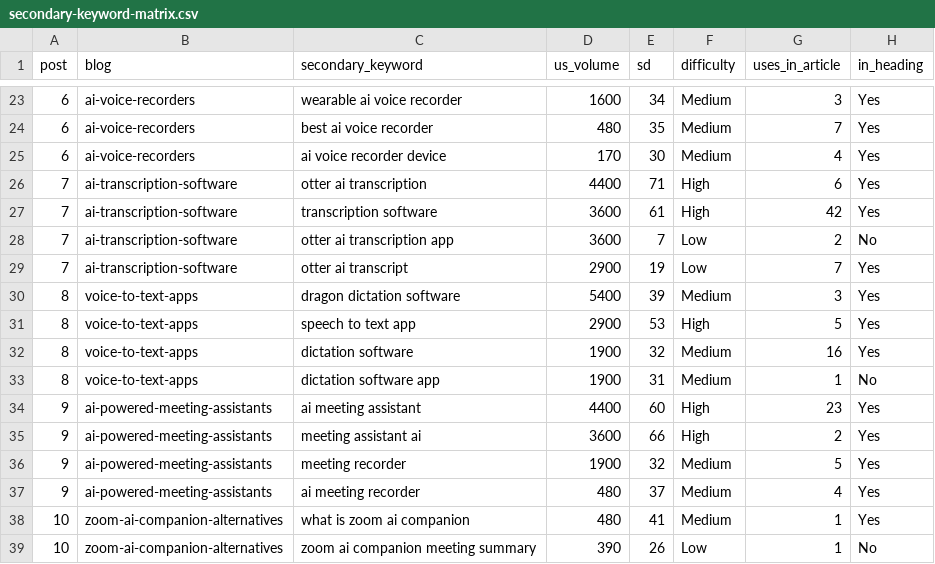
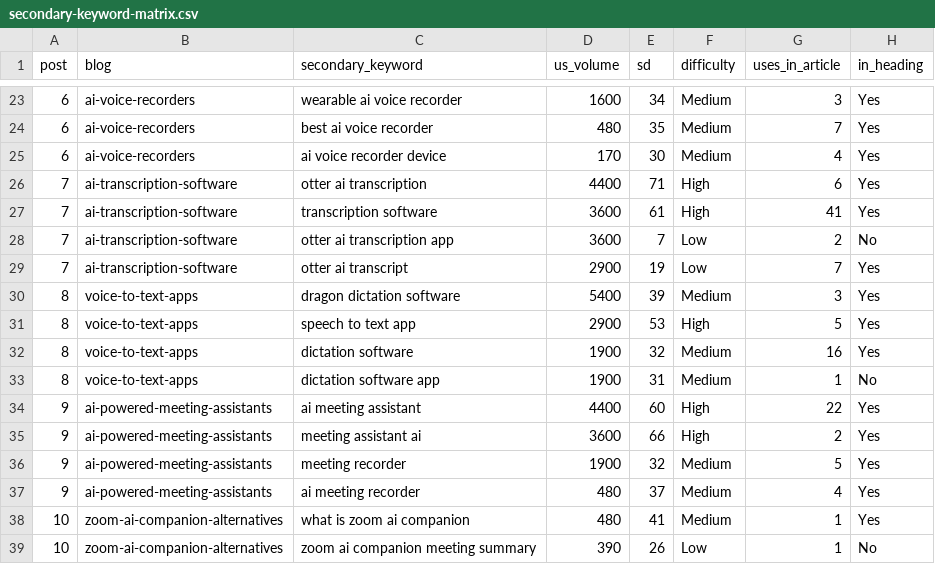
Before and after one commit to lynkkai/claude, a CSV file: seo/secondary-keyword-matrix.csv, drawn as a sheet; only a part is shown, gaps mark what is left out.

```diff
--- a/seo/secondary-keyword-matrix.csv
+++ b/seo/secondary-keyword-matrix.csv
@@ -26,3 +26,3 @@ post,blog,secondary_keyword,us_volume,sd,difficulty,uses_in_article,in_heading
 7,ai-transcription-software,otter ai transcription,4400,71,High,6,Yes
-7,ai-transcription-software,transcription software,3600,61,High,42,Yes
+7,ai-transcription-software,transcription software,3600,61,High,41,Yes
 7,ai-transcription-software,otter ai transcription app,3600,7,Low,2,No
@@ -33,3 +33,3 @@ post,blog,secondary_keyword,us_volume,sd,difficulty,uses_in_article,in_heading
 8,voice-to-text-apps,dictation software app,1900,31,Medium,1,No
-9,ai-powered-meeting-assistants,ai meeting assistant,4400,60,High,23,Yes
+9,ai-powered-meeting-assistants,ai meeting assistant,4400,60,High,22,Yes
 9,ai-powered-meeting-assistants,meeting assistant ai,3600,66,High,2,Yes
```
Also changed, not shown: 35 other files.
